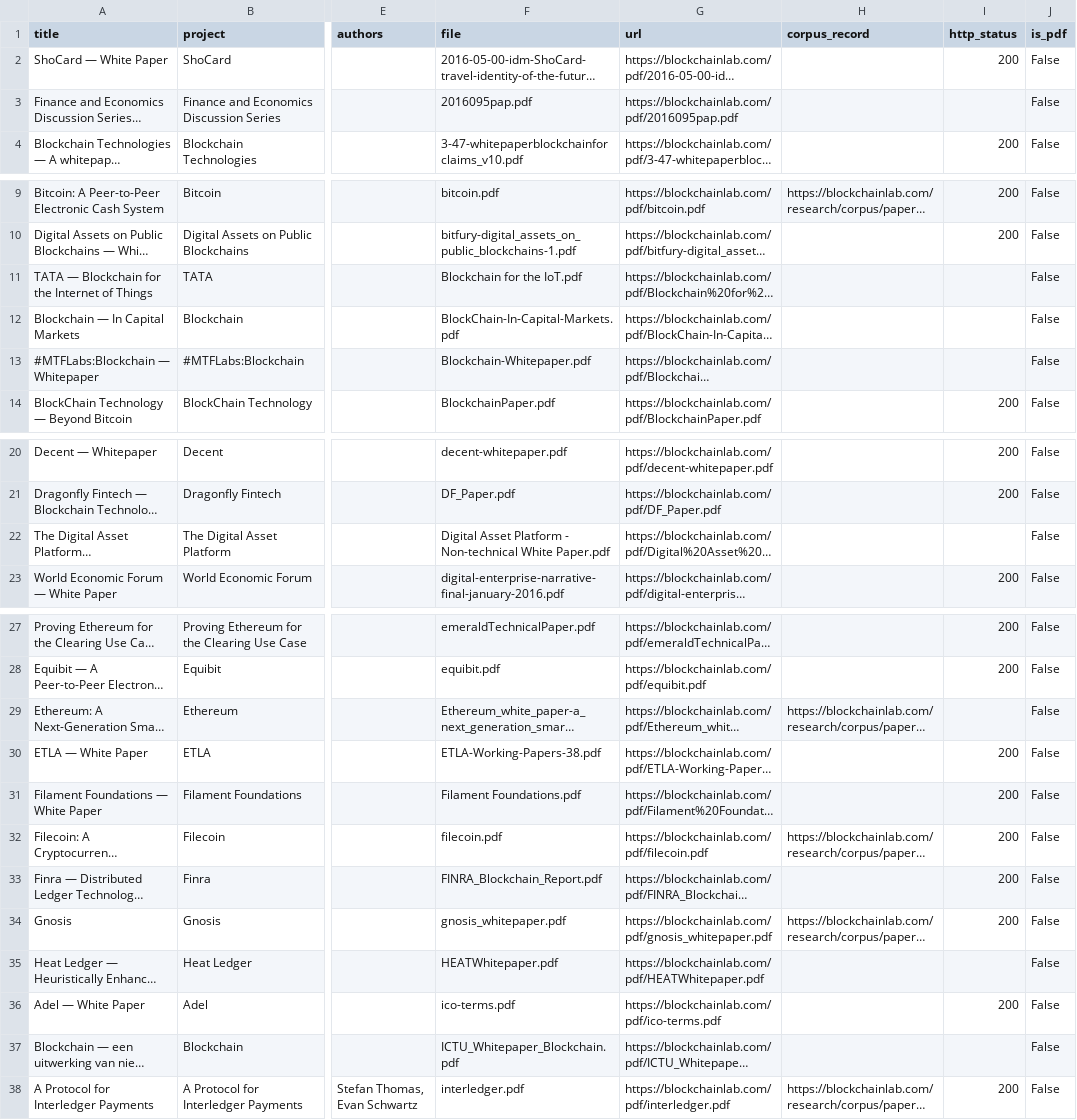
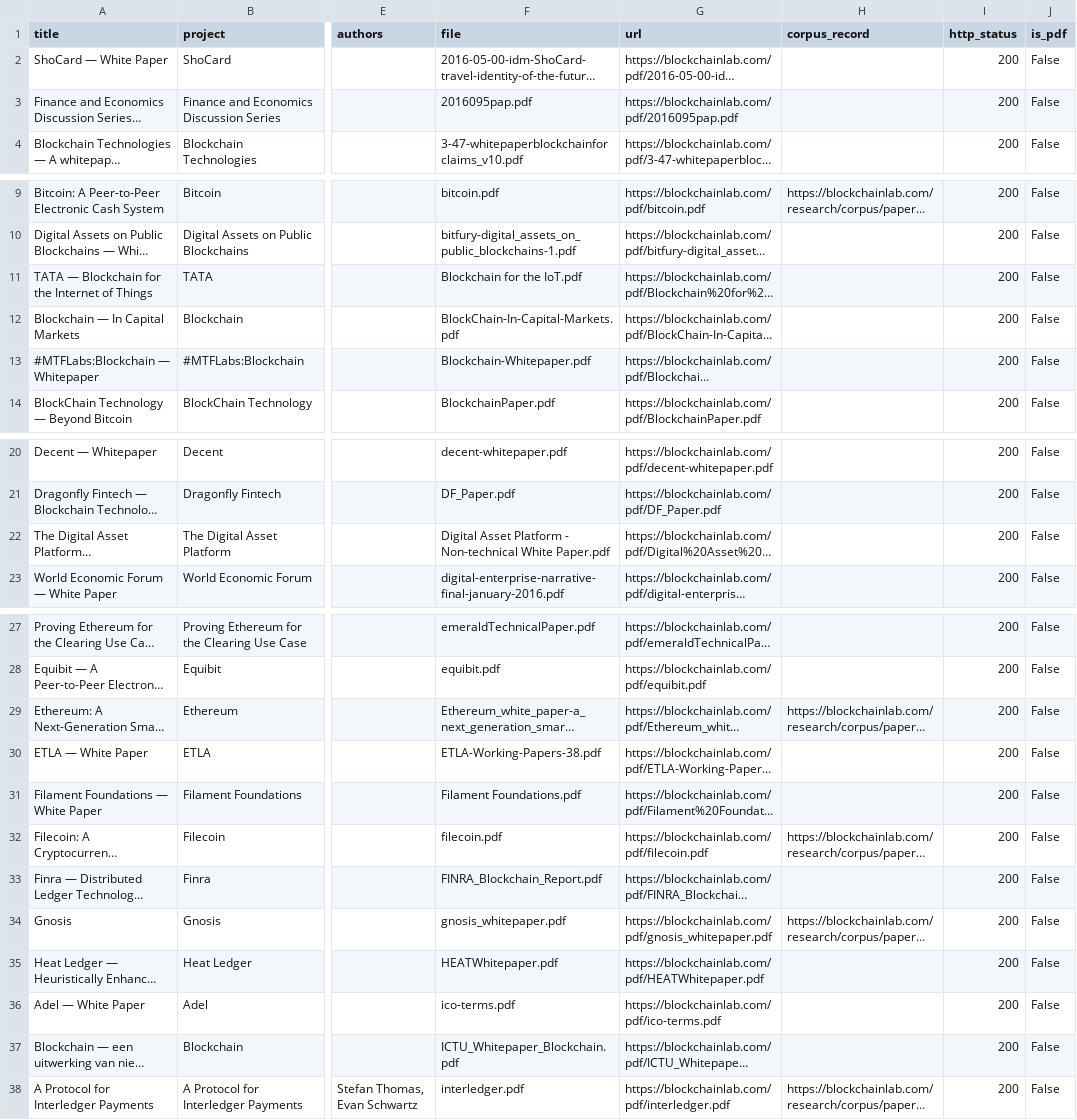
Before and after one commit to Blockchains/whitepapers, a CSV file: index.csv, drawn as a sheet; only a part is shown, gaps mark what is left out; long unchanged cells end in …; the diff names each change by its address in the sheet, - before the commit and + after, or states it on an @@ line.

Commit message:
refresh index 2026-10-03

```diff
--- a/index.csv
+++ b/index.csv
-I3 (http_status): (empty)
+I3 (http_status): 200
-I11:I13 (http_status): (empty)
+I11:I13 (http_status): 200
-I22 (http_status): (empty)
+I22 (http_status): 200
-I29 (http_status): (empty)
+I29 (http_status): 200
-I35 (http_status): (empty)
+I35 (http_status): 200
-I37 (http_status): (empty)
+I37 (http_status): 200
```
Also changed, not shown: 2 other files.
